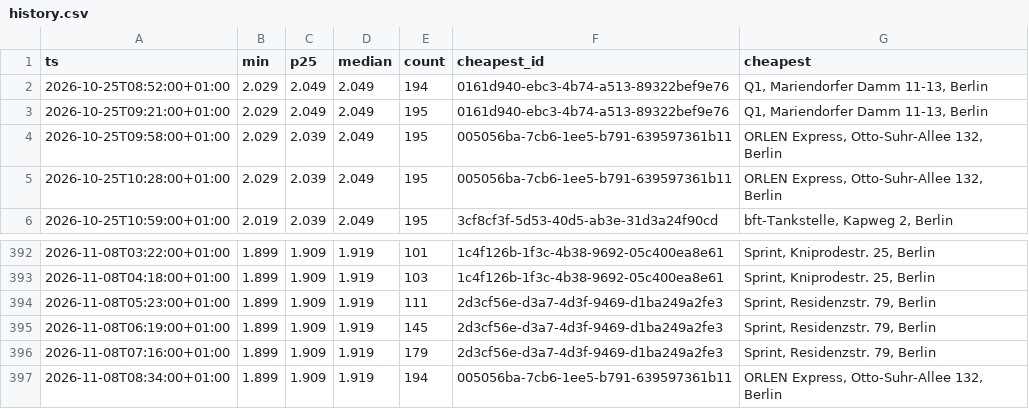
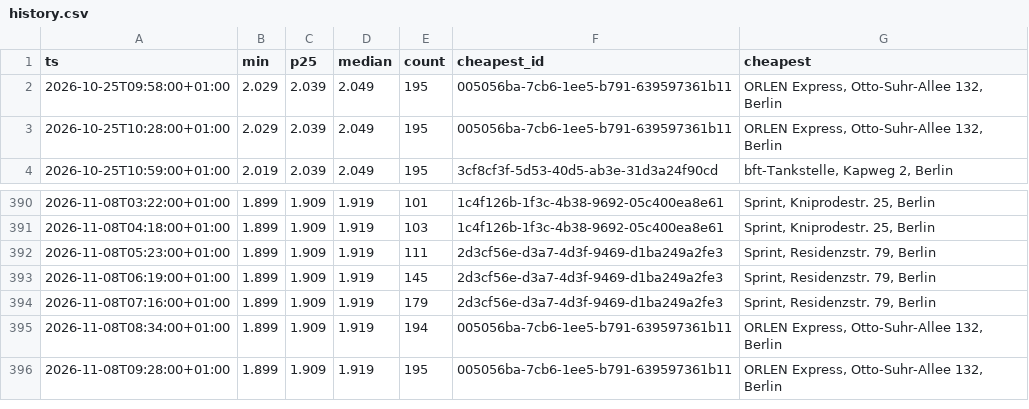
Before and after one commit to robin300992/spritpreis, a CSV file: docs/data/history.csv, drawn as a sheet; only a part is shown, gaps mark what is left out.

```diff
--- a/docs/data/history.csv
+++ b/docs/data/history.csv
@@ -1,4 +1,2 @@
 ts,min,p25,median,count,cheapest_id,cheapest
-2026-10-25T08:52:00+01:00,2.029,2.049,2.049,194,0161d940-ebc3-4b74-a513-89322bef9e76,"Q1, Mariendorfer Damm 11-13, Berlin"
-2026-10-25T09:21:00+01:00,2.029,2.049,2.049,195,0161d940-ebc3-4b74-a513-89322bef9e76,"Q1, Mariendorfer Damm 11-13, Berlin"
 2026-10-25T09:58:00+01:00,2.029,2.039,2.049,195,005056ba-7cb6-1ee5-b791-639597361b11,"ORLEN Express, Otto-Suhr-Allee 132, Berlin"
@@ -397 +395,2 @@ ts,min,p25,median,count,cheapest_id,cheapest
 2026-11-08T08:34:00+01:00,1.899,1.909,1.919,194,005056ba-7cb6-1ee5-b791-639597361b11,"ORLEN Express, Otto-Suhr-Allee 132, Berlin"
+2026-11-08T09:28:00+01:00,1.899,1.909,1.919,195,005056ba-7cb6-1ee5-b791-639597361b11,"ORLEN Express, Otto-Suhr-Allee 132, Berlin"
```
Also changed, not shown: 2 other files.
